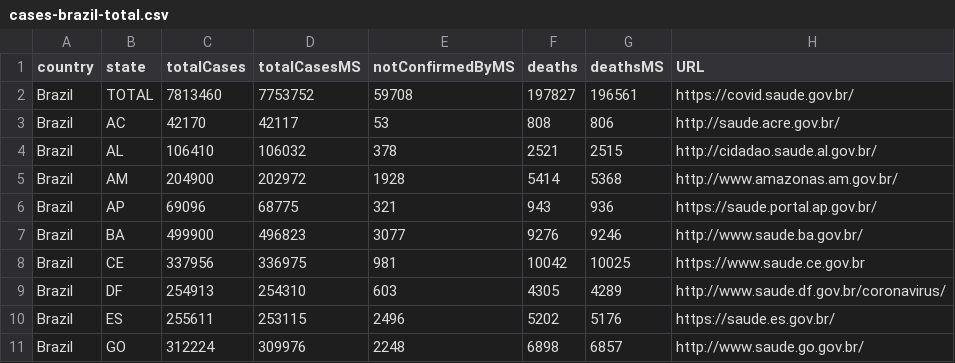
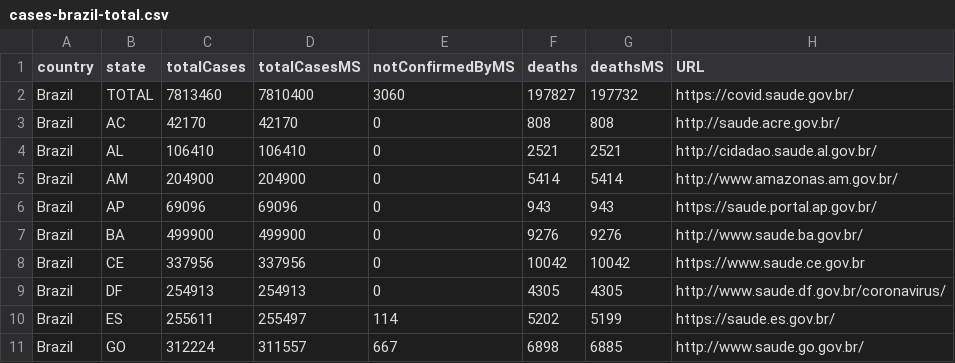
Before and after one commit to spdrio/covid19br, a CSV file: cases-brazil-total.csv, drawn as a sheet; only a part is shown; the diff covers the shown part only; the diff names each change by its address in the sheet, - before the commit and + after, or states it on an @@ line.

```diff
--- a/cases-brazil-total.csv
+++ b/cases-brazil-total.csv
-D2 (totalCasesMS): 7753752
+D2 (totalCasesMS): 7810400
-E2 (notConfirmedByMS): 59708
+E2 (notConfirmedByMS): 3060
-G2 (deathsMS): 196561
+G2 (deathsMS): 197732
-D3 (totalCasesMS): 42117
+D3 (totalCasesMS): 42170
-E3 (notConfirmedByMS): 53
+E3 (notConfirmedByMS): 0
-G3 (deathsMS): 806
+G3 (deathsMS): 808
-D4 (totalCasesMS): 106032
+D4 (totalCasesMS): 106410
-E4 (notConfirmedByMS): 378
+E4 (notConfirmedByMS): 0
-G4 (deathsMS): 2515
+G4 (deathsMS): 2521
-D5 (totalCasesMS): 202972
+D5 (totalCasesMS): 204900
-E5 (notConfirmedByMS): 1928
+E5 (notConfirmedByMS): 0
-G5 (deathsMS): 5368
+G5 (deathsMS): 5414
-D6 (totalCasesMS): 68775
+D6 (totalCasesMS): 69096
-E6 (notConfirmedByMS): 321
+E6 (notConfirmedByMS): 0
-G6 (deathsMS): 936
+G6 (deathsMS): 943
-D7 (totalCasesMS): 496823
+D7 (totalCasesMS): 499900
-E7 (notConfirmedByMS): 3077
+E7 (notConfirmedByMS): 0
-G7 (deathsMS): 9246
+G7 (deathsMS): 9276
-D8 (totalCasesMS): 336975
+D8 (totalCasesMS): 337956
-E8 (notConfirmedByMS): 981
+E8 (notConfirmedByMS): 0
-G8 (deathsMS): 10025
+G8 (deathsMS): 10042
-D9 (totalCasesMS): 254310
+D9 (totalCasesMS): 254913
-E9 (notConfirmedByMS): 603
+E9 (notConfirmedByMS): 0
-G9 (deathsMS): 4289
+G9 (deathsMS): 4305
-D10 (totalCasesMS): 253115
+D10 (totalCasesMS): 255497
-E10 (notConfirmedByMS): 2496
+E10 (notConfirmedByMS): 114
-G10 (deathsMS): 5176
+G10 (deathsMS): 5199
-D11 (totalCasesMS): 309976
+D11 (totalCasesMS): 311557
-E11 (notConfirmedByMS): 2248
+E11 (notConfirmedByMS): 667
-G11 (deathsMS): 6857
+G11 (deathsMS): 6885
```
Also changed, not shown: 54 edited cells elsewhere in this file, cases-brazil-cities.csv, cases-brazil-states.csv, 2 other files.
